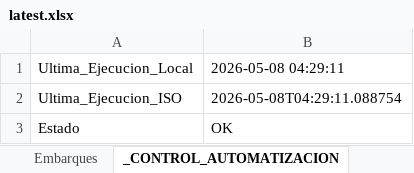
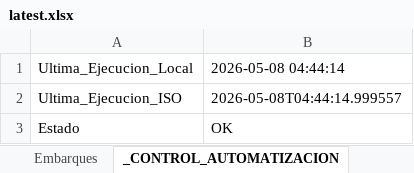
Before and after one commit to llKirell/dinet-dashboard-v2, an Excel workbook: data/latest.xlsx, sheet _CONTROL_AUTOMATIZACION, drawn as a sheet; values as stored, in another font and other column widths than the file's, no borders; the diff names each change by its address in the sheet, - before the commit and + after, or states it on an @@ line.

```diff
--- a/data/latest.xlsx (sheet _CONTROL_AUTOMATIZACION)
+++ b/data/latest.xlsx (sheet _CONTROL_AUTOMATIZACION)
-B1: 2026-05-08 04:29:11
+B1: 2026-05-08 04:44:14
-B2: 2026-05-08T04:29:11.088754
+B2: 2026-05-08T04:44:14.999557
```
Also changed, not shown: sheet Embarques.
